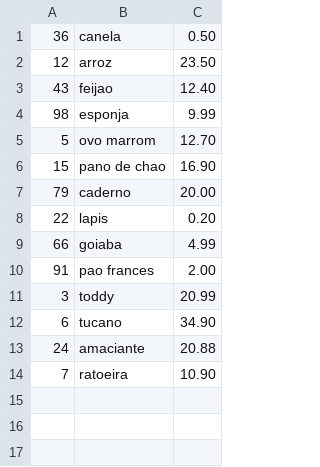
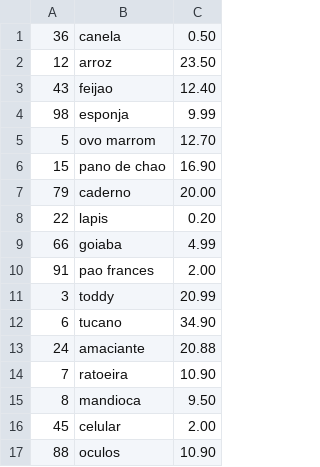
Before and after one commit to ItaloMatosDev/MercaSanca, a CSV file: Itens/cadastrodeitens.csv, drawn as a sheet.

```diff
--- a/Itens/cadastrodeitens.csv
+++ b/Itens/cadastrodeitens.csv
@@ -14 +14,4 @@
 7;ratoeira;10.90
+8;mandioca;9.50
+45;celular;2.00
+88;oculos;10.90
```
Also changed, not shown: 3 other files.
